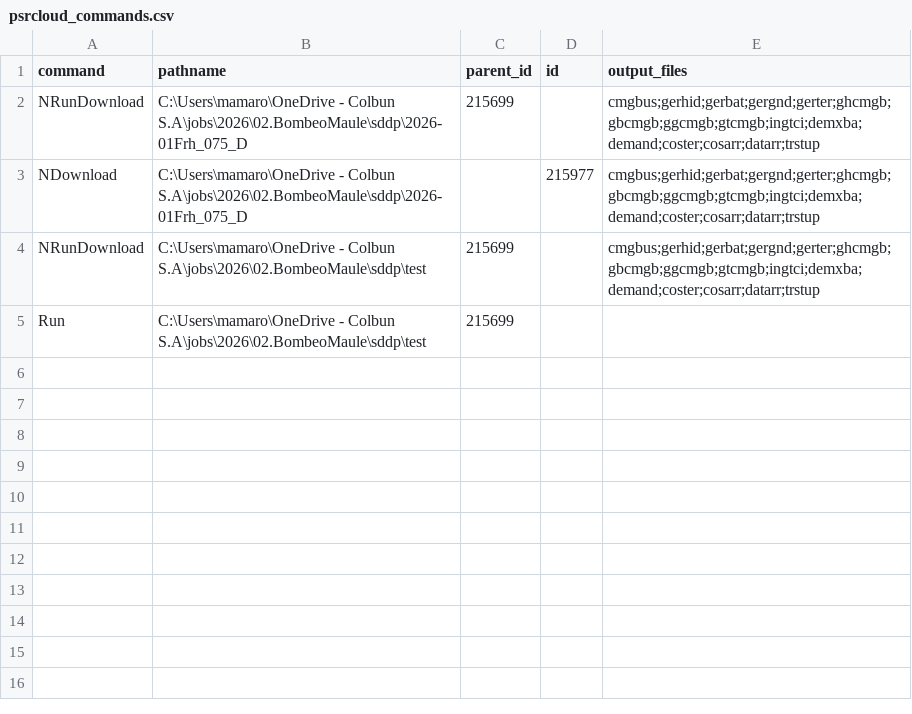
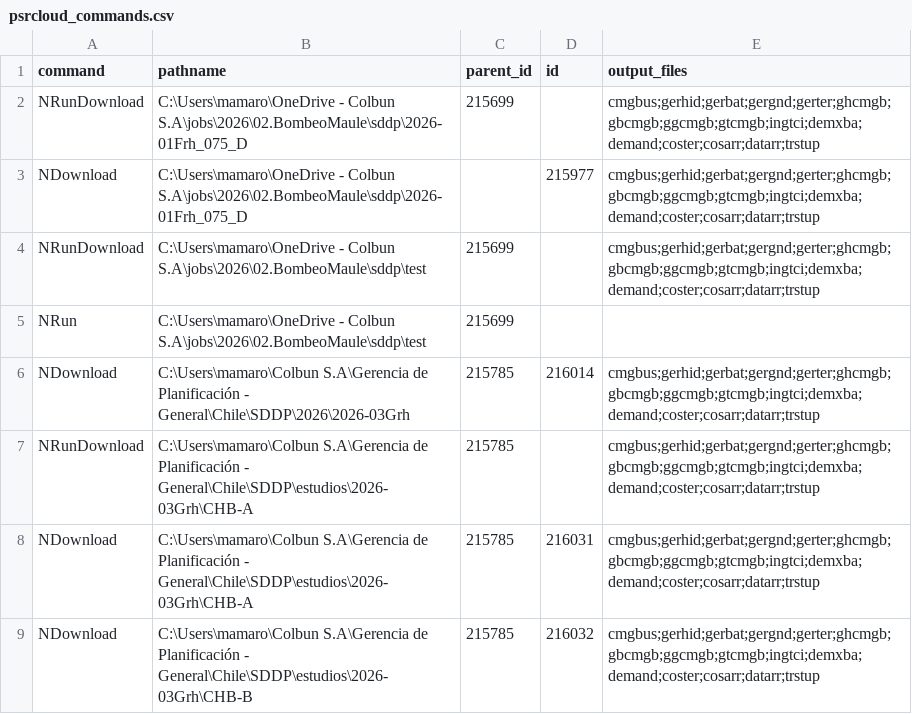
Before and after one commit to mariomoto/salidaSDDP, a CSV file: psrcloud_commands.csv, drawn as a sheet.

```diff
--- a/psrcloud_commands.csv
+++ b/psrcloud_commands.csv
@@ -4,2 +4,6 @@ NDownload,C:\Users\mamaro\OneDrive - Colbun S.A\jobs\2026\02.BombeoMaule\sddp\20
 NRunDownload,C:\Users\mamaro\OneDrive - Colbun S.A\jobs\2026\02.BombeoMaule\sddp\test,215699,,cmgbus;gerhid;gerbat;gergnd;gerter;ghcmgb;gbcmgb;ggcmgb;gtcmgb;ingtci;demxba;demand;coster;cosarr;datarr;trstup
-Run,C:\Users\mamaro\OneDrive - Colbun S.A\jobs\2026\02.BombeoMaule\sddp\test,215699,,
+NRun,C:\Users\mamaro\OneDrive - Colbun S.A\jobs\2026\02.BombeoMaule\sddp\test,215699,,
+NDownload,C:\Users\mamaro\Colbun S.A\Gerencia de Planificación - General\Chile\SDDP\2026\2026-03Grh,215785,216014,cmgbus;gerhid;gerbat;gergnd;gerter;ghcmgb;gbcmgb;ggcmgb;gtcmgb;ingtci;demxba;demand;coster;cosarr;datarr;trstup
+NRunDownload,C:\Users\mamaro\Colbun S.A\Gerencia de Planificación - General\Chile\SDDP\estudios\2026-03Grh\CHB-A,215785,,cmgbus;gerhid;gerbat;gergnd;gerter;ghcmgb;gbcmgb;ggcmgb;gtcmgb;ingtci;demxba;demand;coster;cosarr;datarr;trstup
+NDownload,C:\Users\mamaro\Colbun S.A\Gerencia de Planificación - General\Chile\SDDP\estudios\2026-03Grh\CHB-A,215785,216031,cmgbus;gerhid;gerbat;gergnd;gerter;ghcmgb;gbcmgb;ggcmgb;gtcmgb;ingtci;demxba;demand;coster;cosarr;datarr;trstup
+NDownload,C:\Users\mamaro\Colbun S.A\Gerencia de Planificación - General\Chile\SDDP\estudios\2026-03Grh\CHB-B,215785,216032,cmgbus;gerhid;gerbat;gergnd;gerter;ghcmgb;gbcmgb;ggcmgb;gtcmgb;ingtci;demxba;demand;coster;cosarr;datarr;trstup
```
Also changed, not shown: psrio_commands.csv, 1 other file.
